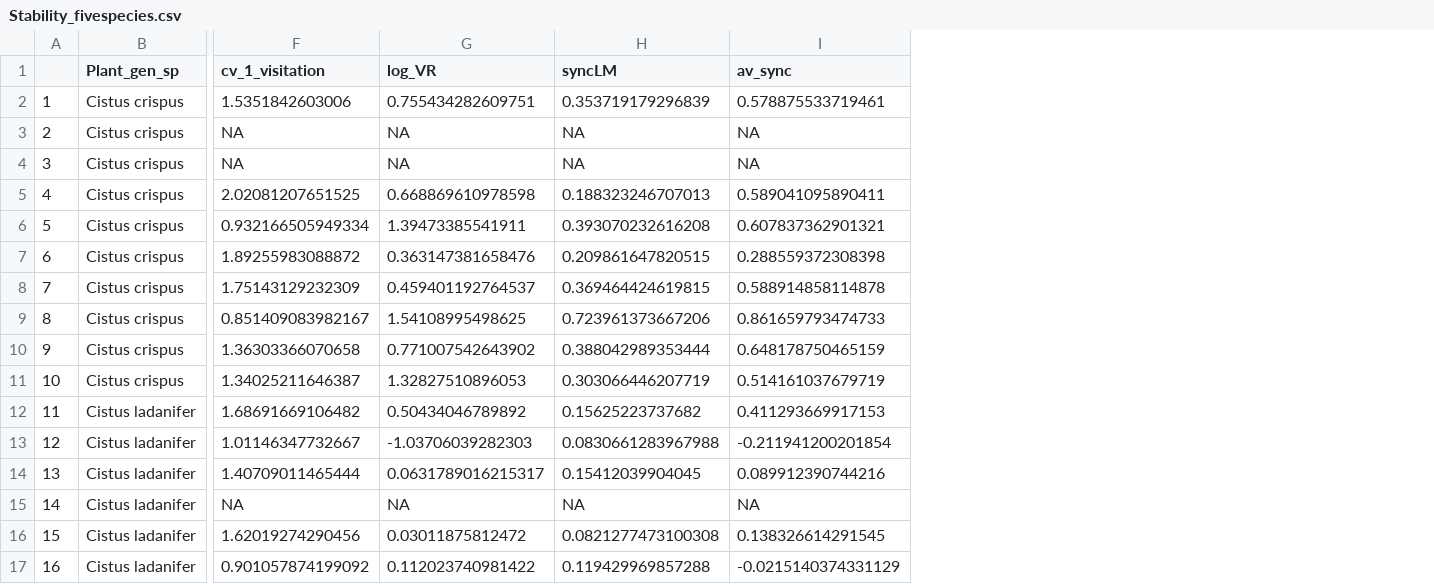
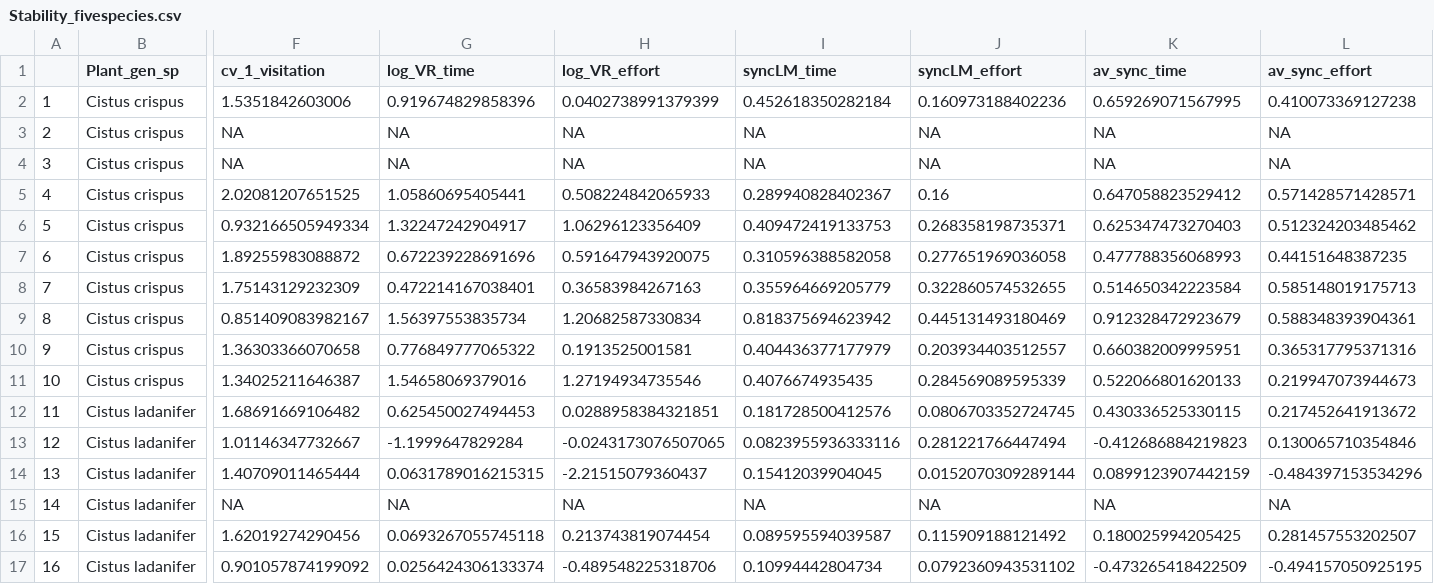
Before and after one commit to ETobajas/stability-and-function, a CSV file: Data/Stability_fivespecies.csv, drawn as a sheet; only a part is shown, gaps mark what is left out; removed rows and columns are numbered as before the commit, all else as after; the diff covers the shown part only; the diff names each change by its address in the sheet, - before the commit and + after, or states it on an @@ line.

Commit message:
observation time and effort corrected

```diff
--- a/Data/Stability_fivespecies.csv
+++ b/Data/Stability_fivespecies.csv
+column H (log_VR_effort), rows 2-17: 0.0402738991379399 | NA | NA | 0.508224842065933 | 1.06296123356409 | 0.591647943920075 | 0.36583984267163 | 1.20682587330834 | 0.1913525001581 | 1.27194934735546 | 0.0288958384321851 | -0.0243173076507065 | -2.21515079360437 | NA | 0.213743819074454 | -0.489548225318706
-column I (av_sync), rows 2-17: 0.578875533719461 | NA | NA | 0.589041095890411 | 0.607837362901321 | 0.288559372308398 | 0.588914858114878 | 0.861659793474733 | 0.648178750465159 | 0.514161037679719 | 0.411293669917153 | -0.211941200201854 | 0.089912390744216 | NA | 0.138326614291545 | -0.0215140374331129
+column J (syncLM_effort), rows 2-17: 0.160973188402236 | NA | NA | 0.16 | 0.268358198735371 | 0.277651969036058 | 0.322860574532655 | 0.445131493180469 | 0.203934403512557 | 0.284569089595339 | 0.0806703352724745 | 0.281221766447494 | 0.0152070309289144 | NA | 0.115909188121492 | 0.0792360943531102
+column K (av_sync_time), rows 2-17: 0.659269071567995 | NA | NA | 0.647058823529412 | 0.625347473270403 | 0.477788356068993 | 0.514650342223584 | 0.912328472923679 | 0.660382009995951 | 0.522066801620133 | 0.430336525330115 | -0.412686884219823 | 0.0899123907442159 | NA | 0.180025994205425 | -0.473265418422509
+column L (av_sync_effort), rows 2-17: 0.410073369127238 | NA | NA | 0.571428571428571 | 0.512324203485462 | 0.44151648387235 | 0.585148019175713 | 0.588348393904361 | 0.365317795371316 | 0.219947073944673 | 0.217452641913672 | 0.130065710354846 | -0.484397153534296 | NA | 0.281457553202507 | -0.494157050925195
-G1: log_VR
+G1: log_VR_time
-I1: syncLM
+I1: syncLM_time
-G2 (log_VR_time): 0.755434282609751
+G2 (log_VR_time): 0.919674829858396
-I2 (syncLM_time): 0.353719179296839
+I2 (syncLM_time): 0.452618350282184
-G5 (log_VR_time): 0.668869610978598
+G5 (log_VR_time): 1.05860695405441
-I5 (syncLM_time): 0.188323246707013
+I5 (syncLM_time): 0.289940828402367
-G6 (log_VR_time): 1.39473385541911
+G6 (log_VR_time): 1.32247242904917
-I6 (syncLM_time): 0.393070232616208
+I6 (syncLM_time): 0.409472419133753
-G7 (log_VR_time): 0.363147381658476
+G7 (log_VR_time): 0.672239228691696
-I7 (syncLM_time): 0.209861647820515
+I7 (syncLM_time): 0.310596388582058
-G8 (log_VR_time): 0.459401192764537
+G8 (log_VR_time): 0.472214167038401
-I8 (syncLM_time): 0.369464424619815
+I8 (syncLM_time): 0.355964669205779
-G9 (log_VR_time): 1.54108995498625
+G9 (log_VR_time): 1.56397553835734
-I9 (syncLM_time): 0.723961373667206
+I9 (syncLM_time): 0.818375694623942
-G10 (log_VR_time): 0.771007542643902
+G10 (log_VR_time): 0.776849777065322
-I10 (syncLM_time): 0.388042989353444
+I10 (syncLM_time): 0.404436377177979
-G11 (log_VR_time): 1.32827510896053
+G11 (log_VR_time): 1.54658069379016
-I11 (syncLM_time): 0.303066446207719
+I11 (syncLM_time): 0.4076674935435
-G12 (log_VR_time): 0.50434046789892
+G12 (log_VR_time): 0.625450027494453
-I12 (syncLM_time): 0.15625223737682
+I12 (syncLM_time): 0.181728500412576
-G13 (log_VR_time): -1.03706039282303
+G13 (log_VR_time): -1.1999647829284
-I13 (syncLM_time): 0.0830661283967988
+I13 (syncLM_time): 0.0823955936333116
-G14 (log_VR_time): 0.0631789016215317
+G14 (log_VR_time): 0.0631789016215315
-G16 (log_VR_time): 0.03011875812472
+G16 (log_VR_time): 0.0693267055745118
-I16 (syncLM_time): 0.0821277473100308
+I16 (syncLM_time): 0.089595594039587
-G17 (log_VR_time): 0.112023740981422
+G17 (log_VR_time): 0.0256424306133374
-I17 (syncLM_time): 0.119429969857288
+I17 (syncLM_time): 0.10994442804734
```
Also changed, not shown: 38 edited cells elsewhere in this file.
